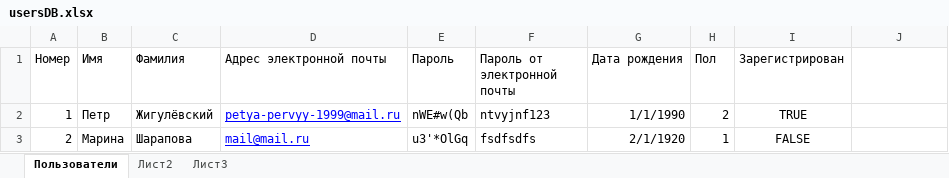
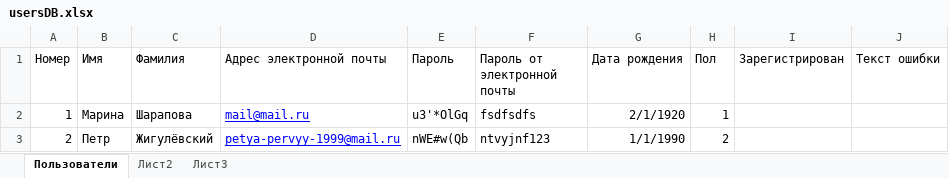
Before and after one commit to DoctorSoft/fbkApp, an Excel workbook: FaceBook/FaceBook/usersDB.xlsx, sheet Пользователи, drawn as a sheet; values as stored, in another font and other column widths than the file's, no borders; removed rows and columns are numbered as before the commit, all else as after; the diff names each change by its address in the sheet, - before the commit and + after, or states it on an @@ line.

```diff
--- a/FaceBook/FaceBook/usersDB.xlsx (sheet Пользователи)
+++ b/FaceBook/FaceBook/usersDB.xlsx (sheet Пользователи)
-J1: (empty)
+J1: Текст ошибки
-row 2: 1 | Петр | Жигулёвский | petya-pervyy-1999@mail.ru | nWE#w(Qb | ntvyjnf123 | 1/1/1990 | 2 | TRUE
-A2 (Номер): 2
+A2 (Номер): 1
-I2 (Зарегистрирован): FALSE
+I2 (Зарегистрирован): (empty)
+row 3: 2 | Петр | Жигулёвский | petya-pervyy-1999@mail.ru | nWE#w(Qb | ntvyjnf123 | 1/1/1990 | 2
```
Also changed, not shown: 8 other files.
